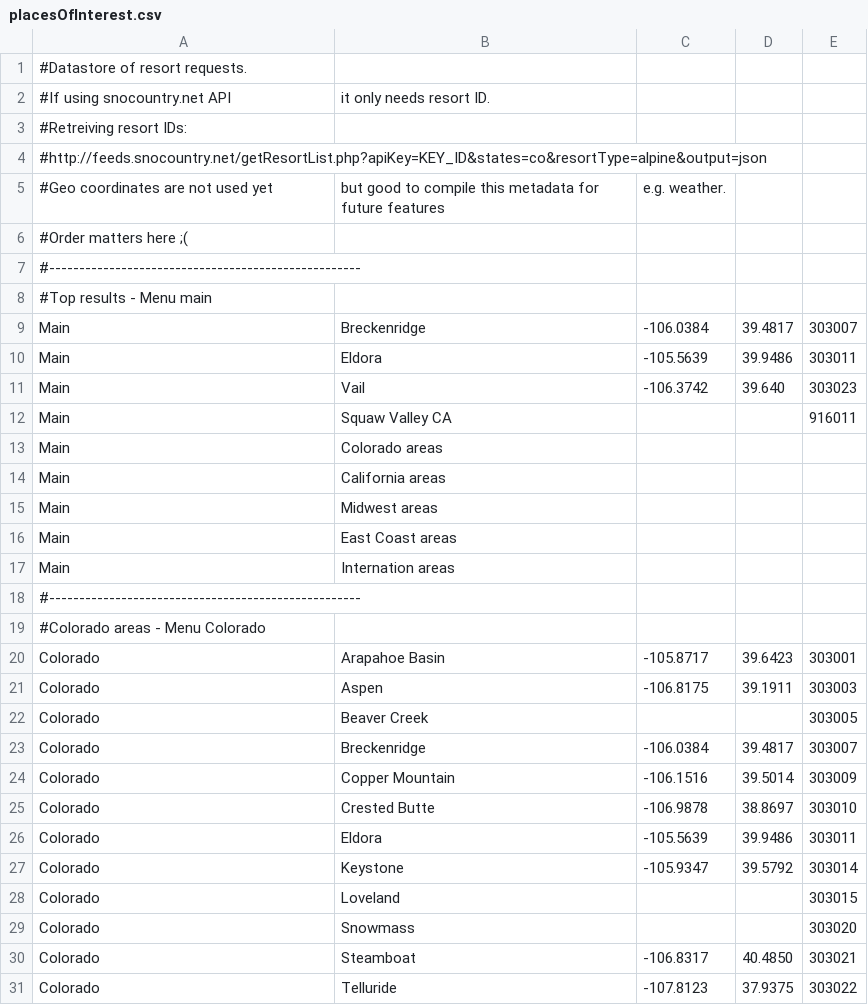
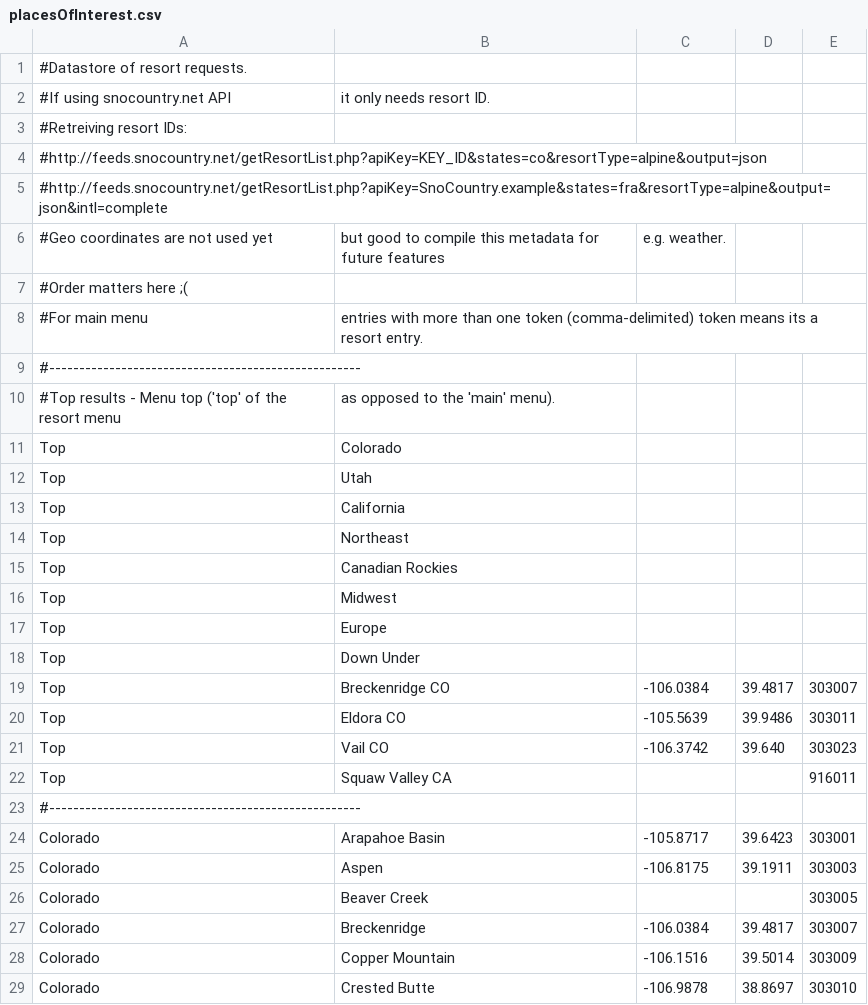
Before and after one commit to xdevplatform/SnowBotDev, a CSV file: app/config/data/locations/placesOfInterest.csv, drawn as a sheet; only a part is shown; the shorter side is filled out with more unchanged rows; the diff covers the shown part only.

Commit message:
Preparing for multi-level resort menus

```diff
--- a/app/config/data/locations/placesOfInterest.csv
+++ b/app/config/data/locations/placesOfInterest.csv
@@ -4,17 +4,21 @@
 #http://feeds.snocountry.net/getResortList.php?apiKey=KEY_ID&states=co&resortType=alpine&output=json
+#http://feeds.snocountry.net/getResortList.php?apiKey=SnoCountry.example&states=fra&resortType=alpine&output=json&intl=complete
 #Geo coordinates are not used yet, but good to compile this metadata for future features, e.g. weather.
 #Order matters here ;(
+#For main menu, entries with more than one token (comma-delimited) token means its a resort entry.
 #----------------------------------------------------
-#Top results - Menu main
-Main, Breckenridge, -106.0384, 39.4817, 303007
-Main, Eldora, -105.5639, 39.9486, 303011
-Main, Vail, -106.3742, 39.640,303023
-Main, Squaw Valley CA,,,916011
-Main, Colorado areas
-Main, California areas
-Main, Midwest areas
-Main, East Coast areas
-Main, Internation areas
+#Top results - Menu top ('top' of the resort menu, as opposed to the 'main' menu).
+Top, Colorado
+Top, Utah
+Top, California
+Top, Northeast
+Top, Canadian Rockies
+Top, Midwest
+Top, Europe
+Top, Down Under
+Top, Breckenridge CO, -106.0384, 39.4817, 303007
+Top, Eldora CO, -105.5639, 39.9486, 303011
+Top, Vail CO, -106.3742, 39.640,303023
+Top, Squaw Valley CA,,,916011
 #----------------------------------------------------
-#Colorado areas - Menu Colorado
 Colorado, Arapahoe Basin, -105.8717, 39.6423, 303001
```
Also changed, not shown: 38 added rows, 2 removed rows and 6 edited cells elsewhere in this file.
